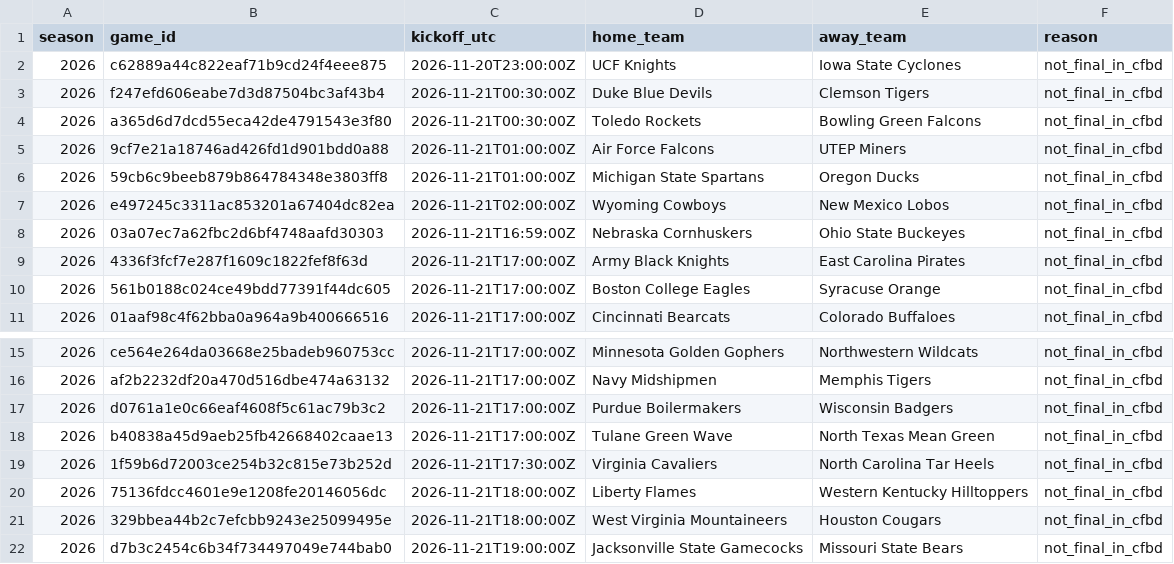
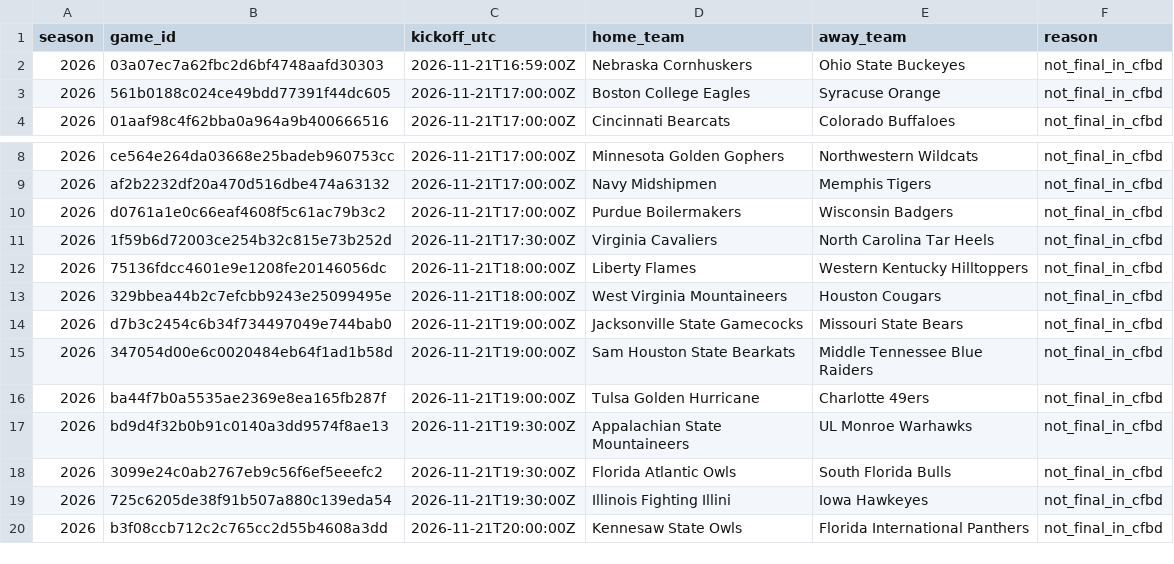
Before and after one commit to JarzCFB/codi-cfb-dashboard, a CSV file: reports/ungraded_games.csv, drawn as a sheet; only a part is shown, gaps mark what is left out; the shorter side is filled out with more unchanged rows.

```diff
--- a/reports/ungraded_games.csv
+++ b/reports/ungraded_games.csv
@@ -1,10 +1,3 @@
 season,game_id,kickoff_utc,home_team,away_team,reason
-2026,c62889a44c822eaf71b9cd24f4eee875,2026-11-20T23:00:00Z,UCF Knights,Iowa State Cyclones,not_final_in_cfbd
-2026,f247efd606eabe7d3d87504bc3af43b4,2026-11-21T00:30:00Z,Duke Blue Devils,Clemson Tigers,not_final_in_cfbd
-2026,a365d6d7dcd55eca42de4791543e3f80,2026-11-21T00:30:00Z,Toledo Rockets,Bowling Green Falcons,not_final_in_cfbd
-2026,9cf7e21a18746ad426fd1d901bdd0a88,2026-11-21T01:00:00Z,Air Force Falcons,UTEP Miners,not_final_in_cfbd
-2026,59cb6c9beeb879b864784348e3803ff8,2026-11-21T01:00:00Z,Michigan State Spartans,Oregon Ducks,not_final_in_cfbd
-2026,e497245c3311ac853201a67404dc82ea,2026-11-21T02:00:00Z,Wyoming Cowboys,New Mexico Lobos,not_final_in_cfbd
 2026,03a07ec7a62fbc2d6bf4748aafd30303,2026-11-21T16:59:00Z,Nebraska Cornhuskers,Ohio State Buckeyes,not_final_in_cfbd
-2026,4336f3fcf7e287f1609c1822fef8f63d,2026-11-21T17:00:00Z,Army Black Knights,East Carolina Pirates,not_final_in_cfbd
 2026,561b0188c024ce49bdd77391f44dc605,2026-11-21T17:00:00Z,Boston College Eagles,Syracuse Orange,not_final_in_cfbd
@@ -17,3 +10,2 @@ season,game_id,kickoff_utc,home_team,away_team,reason
 2026,d0761a1e0c66eaf4608f5c61ac79b3c2,2026-11-21T17:00:00Z,Purdue Boilermakers,Wisconsin Badgers,not_final_in_cfbd
-2026,b40838a45d9aeb25fb42668402caae13,2026-11-21T17:00:00Z,Tulane Green Wave,North Texas Mean Green,not_final_in_cfbd
 2026,1f59b6d72003ce254b32c815e73b252d,2026-11-21T17:30:00Z,Virginia Cavaliers,North Carolina Tar Heels,not_final_in_cfbd
```
Also changed, not shown: 2 other files.
